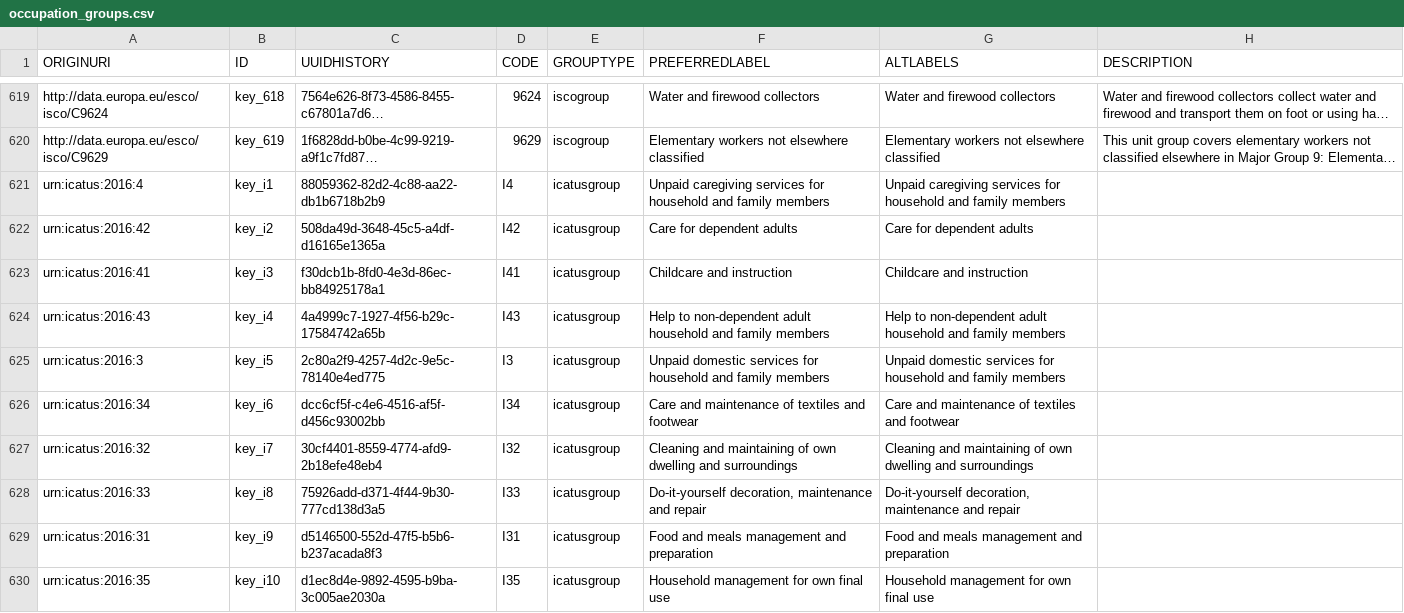
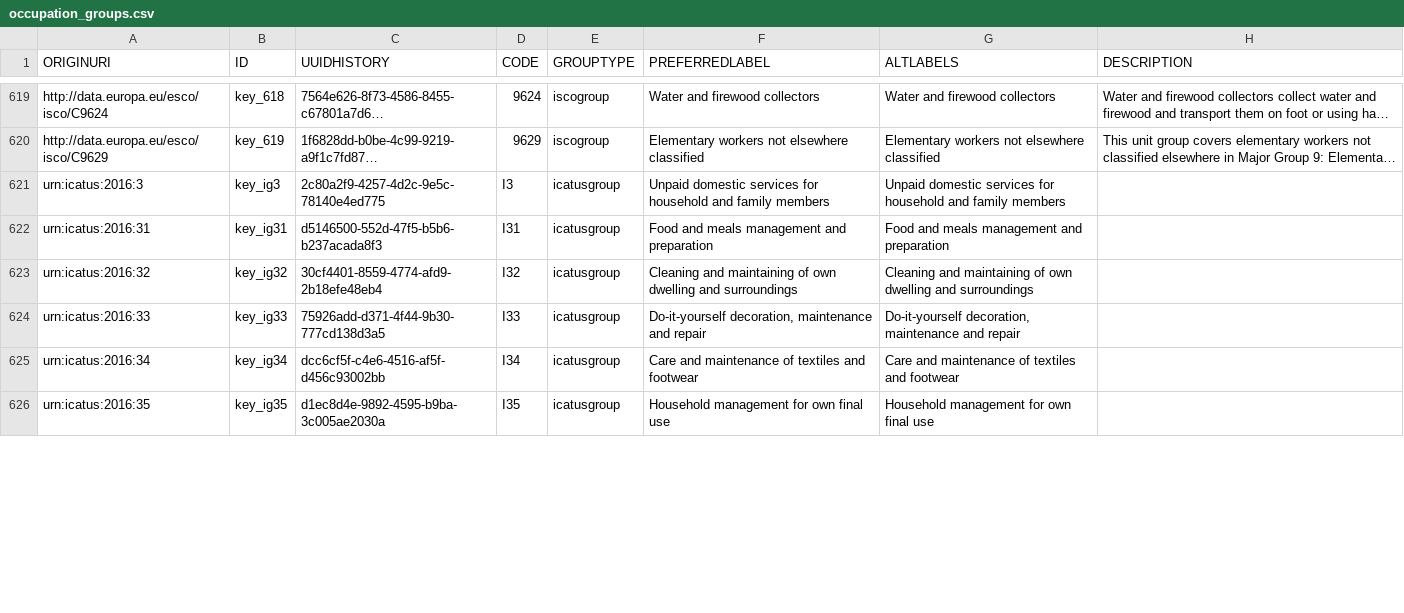
Before and after one commit to tabiya-tech/taxonomy-model-application, a CSV file: data-sets/csv/tabiya-esco-1.1.1 v1.0.0/occupation_groups.csv, drawn as a sheet; only a part is shown, gaps mark what is left out; long unchanged cells end in …; removed rows and columns are numbered as before the commit, all else as after; the diff covers the shown part only; the diff names each change by its address in the sheet, - before the commit and + after, or states it on an @@ line.

```diff
--- a/data-sets/csv/tabiya-esco-1.1.1 v1.0.0/occupation_groups.csv
+++ b/data-sets/csv/tabiya-esco-1.1.1 v1.0.0/occupation_groups.csv
-row 621: urn:icatus:2016:4 | key_i1 | 88059362-82d2-4c88-aa22-db1b6718b2b9 | I4 | icatusgroup | Unpaid caregiving services for household and family members | Unpaid caregiving services for household and family members
-row 622: urn:icatus:2016:42 | key_i2 | 508da49d-3648-45c5-a4df-d16165e1365a | I42 | icatusgroup | Care for dependent adults | Care for dependent adults
-row 623: urn:icatus:2016:41 | key_i3 | f30dcb1b-8fd0-4e3d-86ec-bb84925178a1 | I41 | icatusgroup | Childcare and instruction | Childcare and instruction
-row 624: urn:icatus:2016:43 | key_i4 | 4a4999c7-1927-4f56-b29c-17584742a65b | I43 | icatusgroup | Help to non-dependent adult household and family members | Help to non-dependent adult household and family members
-B621 (ID): key_i5
+B621 (ID): key_ig3
-row 626: urn:icatus:2016:34 | key_i6 | dcc6cf5f-c4e6-4516-af5f-d456c93002bb | I34 | icatusgroup | Care and maintenance of textiles and footwear | Care and maintenance of textiles and footwear
+row 622: urn:icatus:2016:31 | key_ig31 | d5146500-552d-47f5-b5b6-b237acada8f3 | I31 | icatusgroup | Food and meals management and preparation | Food and meals management and preparation
-B623 (ID): key_i7
+B623 (ID): key_ig32
-B624 (ID): key_i8
+B624 (ID): key_ig33
-row 629: urn:icatus:2016:31 | key_i9 | d5146500-552d-47f5-b5b6-b237acada8f3 | I31 | icatusgroup | Food and meals management and preparation | Food and meals management and preparation
+row 625: urn:icatus:2016:34 | key_ig34 | dcc6cf5f-c4e6-4516-af5f-d456c93002bb | I34 | icatusgroup | Care and maintenance of textiles and footwear | Care and maintenance of textiles and footwear
-B626 (ID): key_i10
+B626 (ID): key_ig35
```
Also changed, not shown: 6 added rows, 1 removed row and 4 edited cells elsewhere in this file, data-sets/csv/esco-1.1.1 v1.0.0/model_info.csv, data-sets/csv/tabiya-esco-1.1.1 v1.0.0/model_info.csv, 10 other files.
